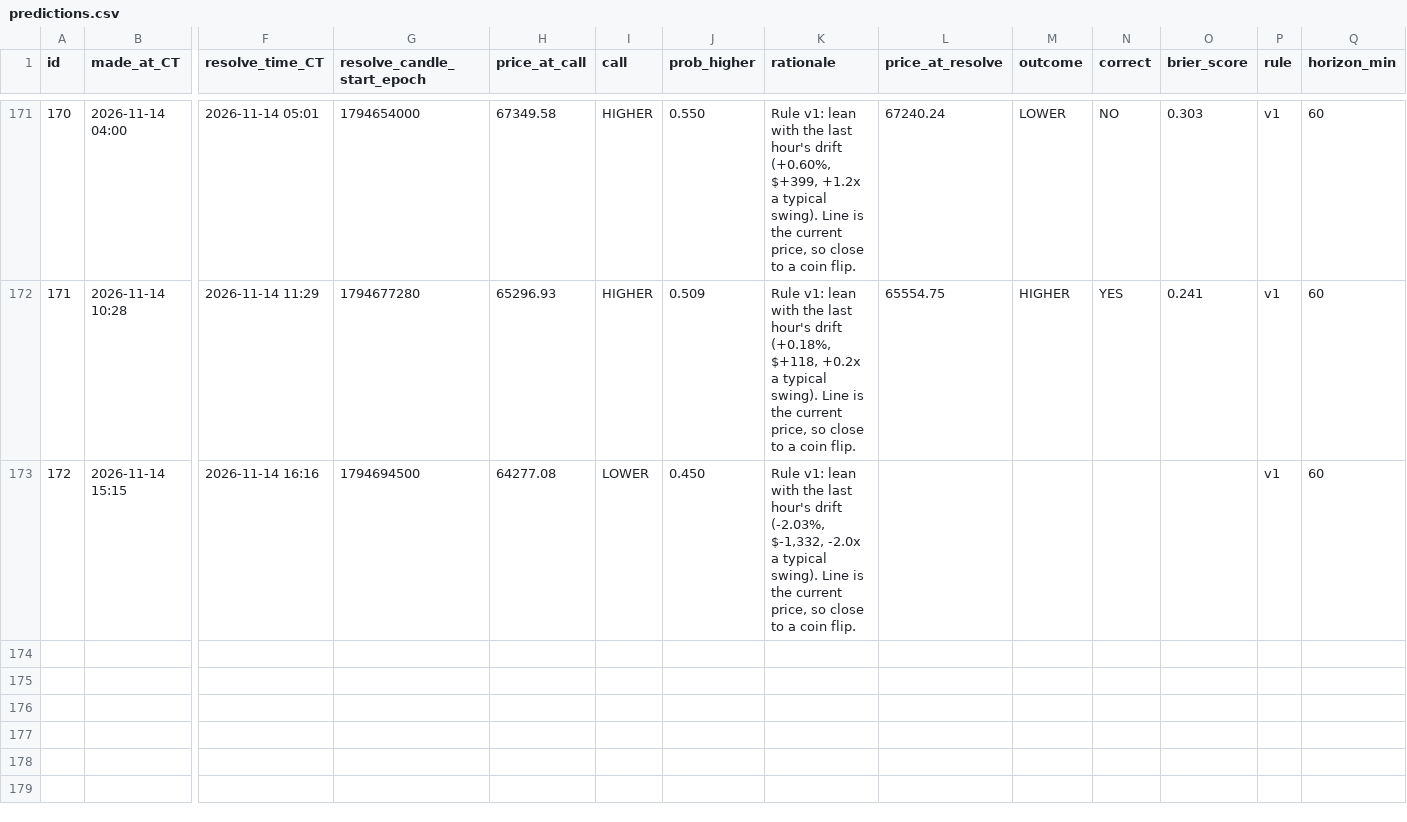
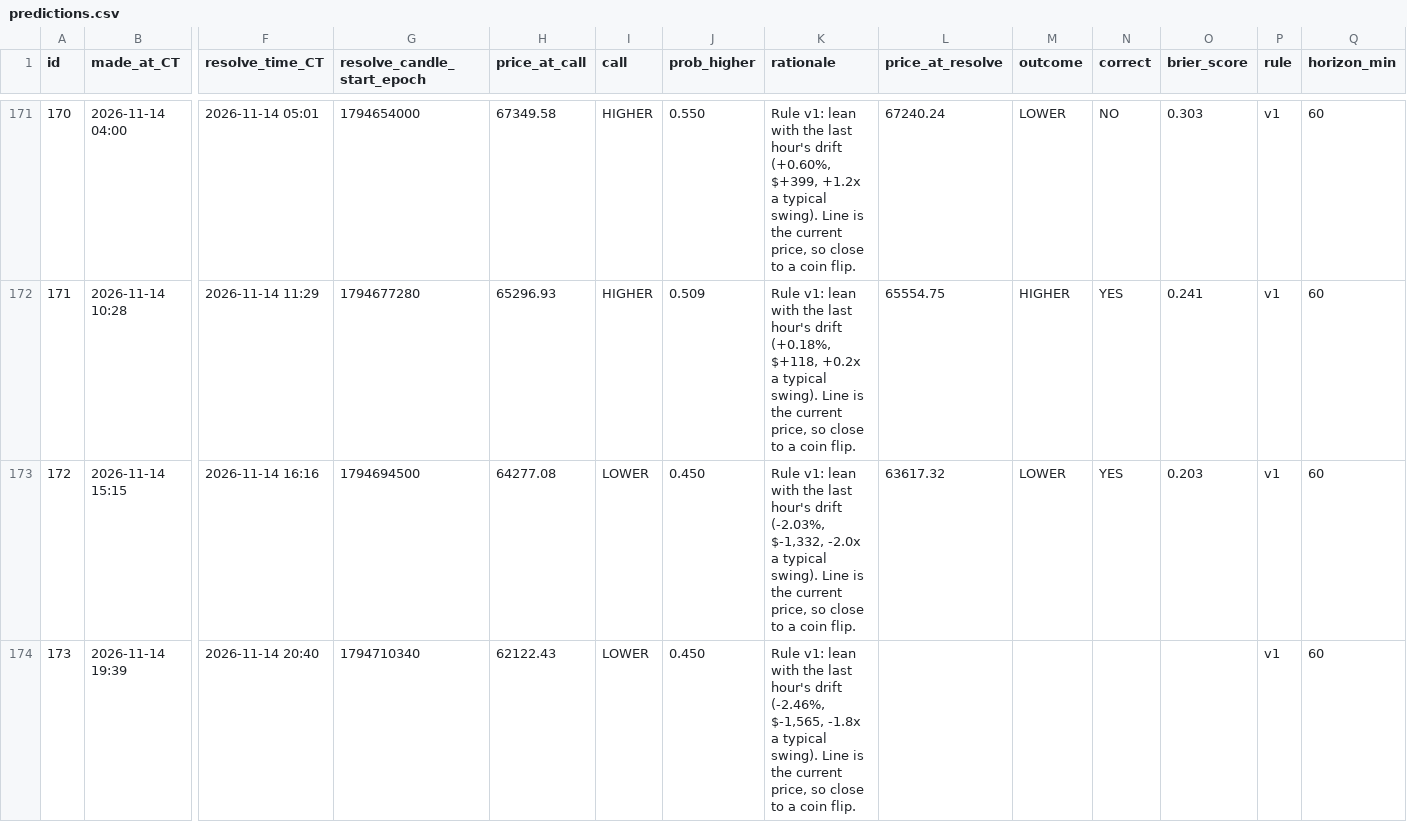
Before and after one commit to neno101/btc-calls, a CSV file: predictions.csv, drawn as a sheet; only a part is shown, gaps mark what is left out; rows hold the shown columns only; the diff names each change by its address in the sheet, - before the commit and + after, or states it on an @@ line.

Commit message:
calls 2026-11-15T01:39:55Z

```diff
--- a/predictions.csv
+++ b/predictions.csv
-L173 (price_at_resolve): (empty)
+L173 (price_at_resolve): 63617.32
-M173 (outcome): (empty)
+M173 (outcome): LOWER
-N173 (correct): (empty)
+N173 (correct): YES
-O173 (brier_score): (empty)
+O173 (brier_score): 0.203
+row 174: 173 | 2026-11-14 19:39 | 2026-11-14 20:40 | 1794710340 | 62122.43 | LOWER | 0.450 | Rule v1: lean with the last hour's drift (-2.46%, $-1,565, -1.8x a typical swing). Line is the current price, so close to a coin flip. |  |  |  |  | v1 | 60
```
Also changed, not shown: 2 other files.
